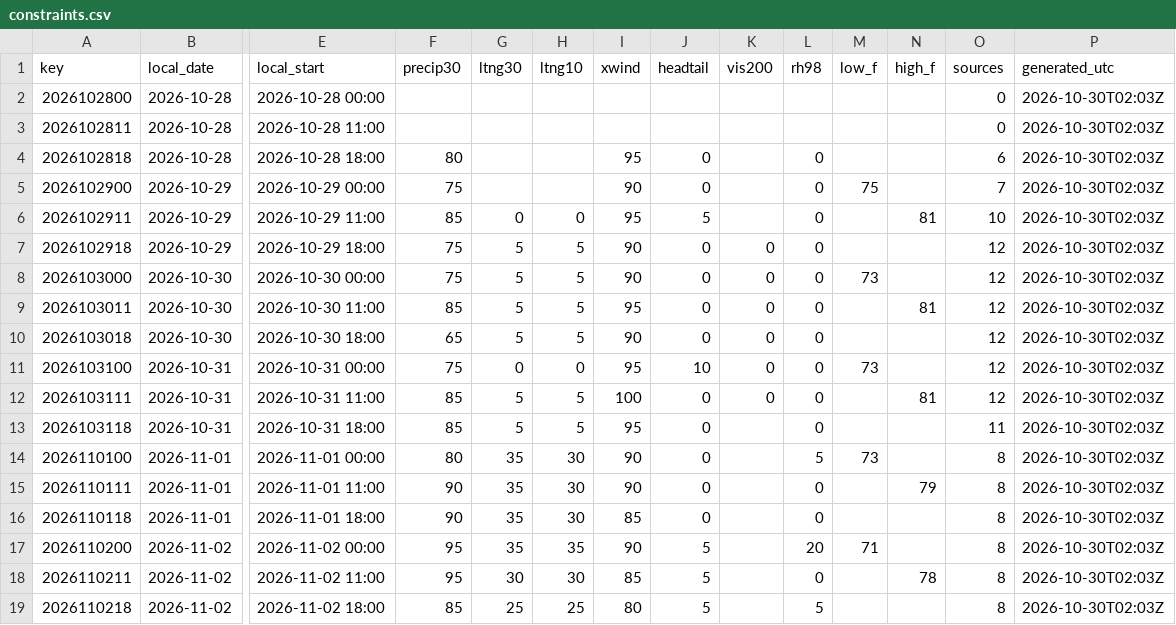
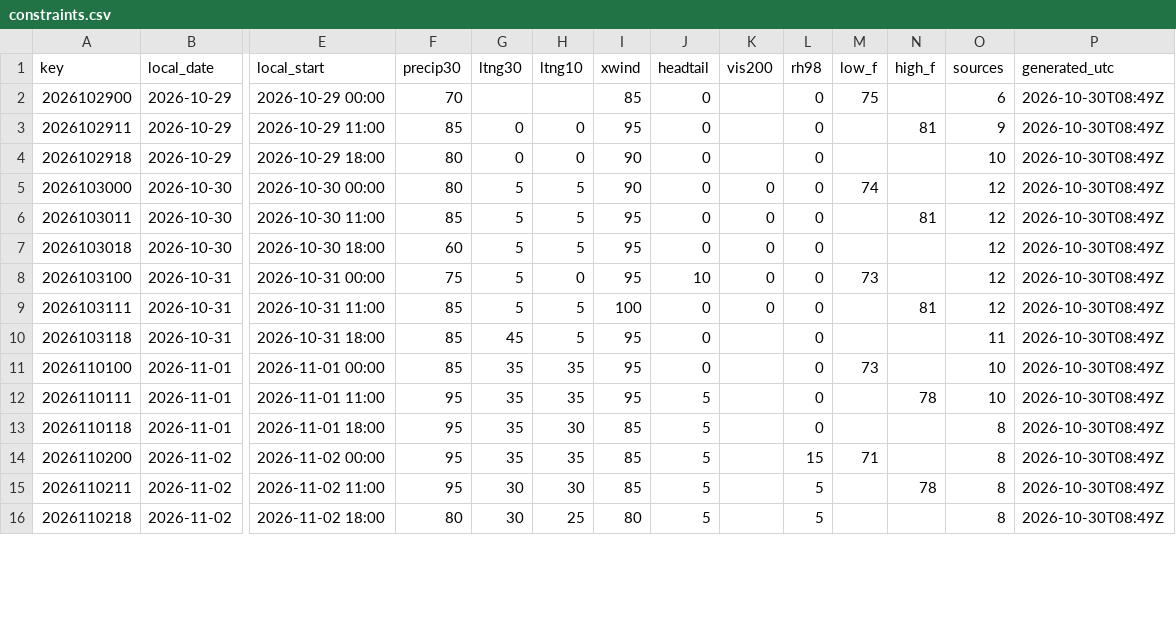
Before and after one commit to cyclonecizek/SLFWeather, a CSV file: docs/data/constraints.csv, drawn as a sheet; only a part is shown, gaps mark what is left out; removed rows and columns are numbered as before the commit, all else as after; rows hold the shown columns only; the diff covers the shown part only; the diff names each change by its address in the sheet, - before the commit and + after, or states it on an @@ line.

```diff
--- a/docs/data/constraints.csv
+++ b/docs/data/constraints.csv
-row 2: 2026102800 | 2026-10-28 | 2026-10-28 00:00 |  |  |  |  |  |  |  |  |  | 0 | 2026-10-30T02:03Z
-row 3: 2026102811 | 2026-10-28 | 2026-10-28 11:00 |  |  |  |  |  |  |  |  |  | 0 | 2026-10-30T02:03Z
-row 4: 2026102818 | 2026-10-28 | 2026-10-28 18:00 | 80 |  |  | 95 | 0 |  | 0 |  |  | 6 | 2026-10-30T02:03Z
-F2 (precip30): 75
+F2 (precip30): 70
-I2 (xwind): 90
+I2 (xwind): 85
-O2 (sources): 7
+O2 (sources): 6
-P2:P16 (generated_utc): 2026-10-30T02:03Z
+P2:P16 (generated_utc): 2026-10-30T08:49Z
-J3 (headtail): 5
+J3 (headtail): 0
-O3 (sources): 10
+O3 (sources): 9
-F4:F5 (precip30): 75
+F4:F5 (precip30): 80
-G4 (ltng30): 5
+G4 (ltng30): 0
-H4 (ltng10): 5
+H4 (ltng10): 0
-K4 (vis200): 0
+K4 (vis200): (empty)
-O4 (sources): 12
+O4 (sources): 10
-M5 (low_f): 73
+M5 (low_f): 74
-F7 (precip30): 65
+F7 (precip30): 60
-I7 (xwind): 90
+I7 (xwind): 95
-G8 (ltng30): 0
+G8 (ltng30): 5
-G10 (ltng30): 5
+G10 (ltng30): 45
-F11 (precip30): 80
+F11 (precip30): 85
-H11:H12 (ltng10): 30
+H11:H12 (ltng10): 35
-I11:I12 (xwind): 90
+I11:I12 (xwind): 95
-L11 (rh98): 5
+L11 (rh98): 0
-O11:O12 (sources): 8
+O11:O12 (sources): 10
-F12:F13 (precip30): 90
+F12:F13 (precip30): 95
-J12:J13 (headtail): 0
+J12:J13 (headtail): 5
-N12 (high_f): 79
+N12 (high_f): 78
-I14 (xwind): 90
+I14 (xwind): 85
-L14 (rh98): 20
+L14 (rh98): 15
-L15 (rh98): 0
+L15 (rh98): 5
-F16 (precip30): 85
+F16 (precip30): 80
-G16 (ltng30): 25
+G16 (ltng30): 30
```
Also changed, not shown: 3 added rows and 32 edited cells elsewhere in this file, docs/data/GFS_upper_air_KTTS.csv, docs/data/KTTS_ENS_wind.csv, 13 other files.
